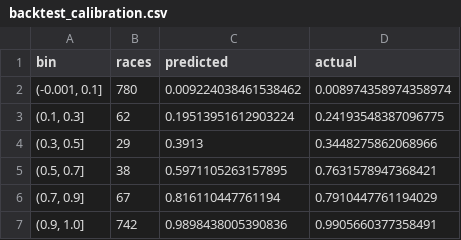
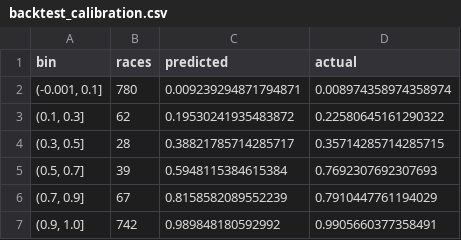
Before and after one commit to kurtawirth/whoshowsup, a CSV file: midterms_2026/outputs/backtest_calibration.csv, drawn as a sheet.

```diff
--- a/midterms_2026/outputs/backtest_calibration.csv
+++ b/midterms_2026/outputs/backtest_calibration.csv
@@ -1,7 +1,7 @@
 bin,races,predicted,actual
-"(-0.001, 0.1]",780,0.009224038461538462,0.008974358974358974
-"(0.1, 0.3]",62,0.19513951612903224,0.24193548387096775
-"(0.3, 0.5]",29,0.3913,0.3448275862068966
-"(0.5, 0.7]",38,0.5971105263157895,0.7631578947368421
-"(0.7, 0.9]",67,0.816110447761194,0.7910447761194029
-"(0.9, 1.0]",742,0.9898438005390836,0.9905660377358491
+"(-0.001, 0.1]",780,0.009239294871794871,0.008974358974358974
+"(0.1, 0.3]",62,0.19530241935483872,0.22580645161290322
+"(0.3, 0.5]",28,0.38821785714285717,0.35714285714285715
+"(0.5, 0.7]",39,0.5948115384615384,0.7692307692307693
+"(0.7, 0.9]",67,0.8158582089552239,0.7910447761194029
+"(0.9, 1.0]",742,0.989848180592992,0.9905660377358491
```
Also changed, not shown: data/processed/undecided_break.csv, midterms_2026/outputs/backtest_race_forecasts.csv, 33 other files.
